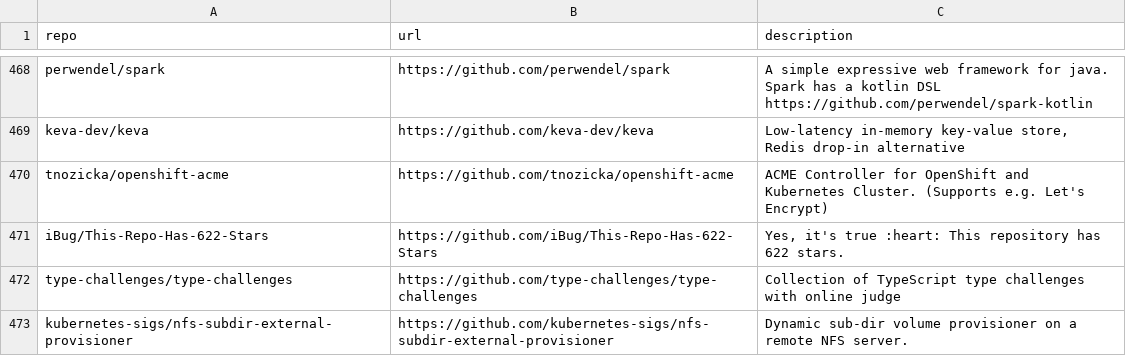
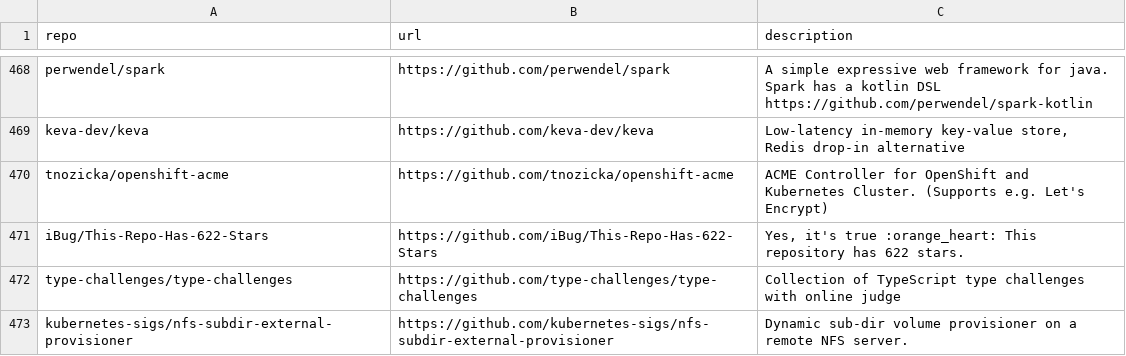
Before and after one commit to Genzer/starred-github-repos, a CSV file: Genzer.starred.csv, drawn as a sheet; only a part is shown, gaps mark what is left out.

```diff
--- a/Genzer.starred.csv
+++ b/Genzer.starred.csv
@@ -470,3 +470,3 @@
 "tnozicka/openshift-acme","https://github.com/tnozicka/openshift-acme","ACME Controller for OpenShift and Kubernetes Cluster. (Supports e.g. Let's Encrypt)"
-"iBug/This-Repo-Has-622-Stars","https://github.com/iBug/This-Repo-Has-622-Stars","Yes, it's true :heart: This repository has 622 stars."
+"iBug/This-Repo-Has-622-Stars","https://github.com/iBug/This-Repo-Has-622-Stars","Yes, it's true :orange_heart: This repository has 622 stars."
 "type-challenges/type-challenges","https://github.com/type-challenges/type-challenges","Collection of TypeScript type challenges with online judge"
```
